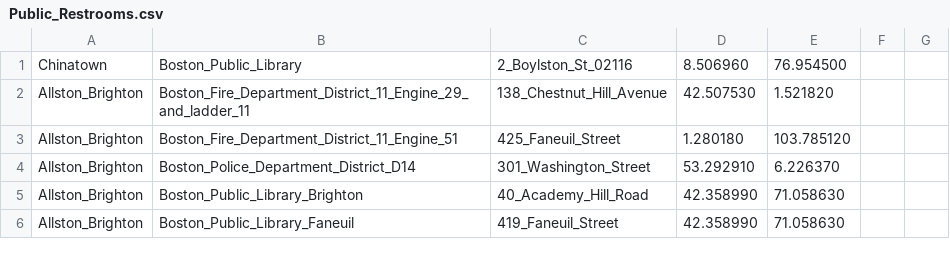
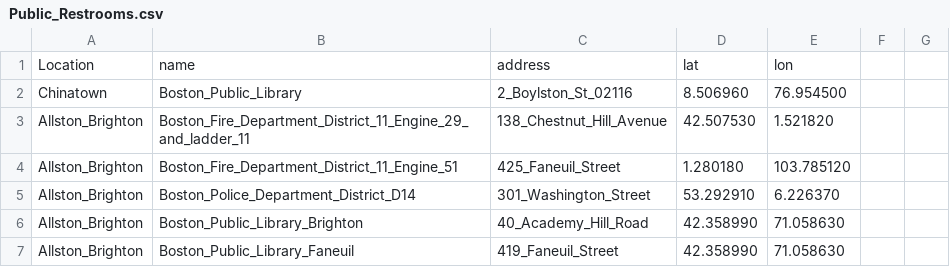
Before and after one commit to jhawco/Hackathon, a CSV file: Public_Restrooms.csv, drawn as a sheet; only a part is shown; the diff names each change by its address in the sheet, - before the commit and + after, or states it on an @@ line.

```diff
--- a/Public_Restrooms.csv
+++ b/Public_Restrooms.csv
+row 1: Location | name | address | lat | lon
```
Also changed, not shown: 1 other file.
